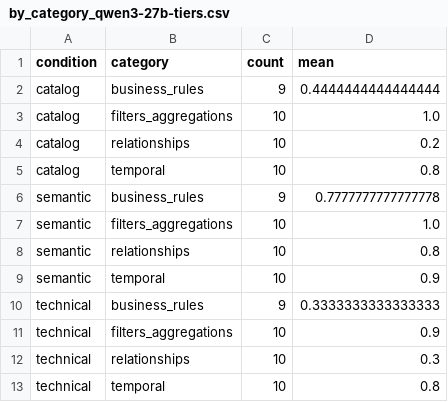
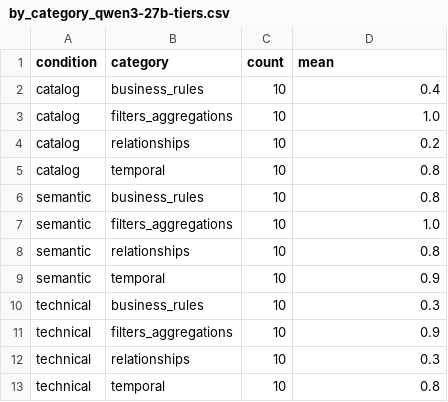
Before and after one commit to yuriolv/text-to-sql-context-experiment, a CSV file: artifacts/processed/by_category_qwen3-27b-tiers.csv, drawn as a sheet.

```diff
--- a/artifacts/processed/by_category_qwen3-27b-tiers.csv
+++ b/artifacts/processed/by_category_qwen3-27b-tiers.csv
@@ -1,3 +1,3 @@
 condition,category,count,mean
-catalog,business_rules,9,0.4444444444444444
+catalog,business_rules,10,0.4
 catalog,filters_aggregations,10,1.0
@@ -5,3 +5,3 @@ catalog,relationships,10,0.2
 catalog,temporal,10,0.8
-semantic,business_rules,9,0.7777777777777778
+semantic,business_rules,10,0.8
 semantic,filters_aggregations,10,1.0
@@ -9,3 +9,3 @@ semantic,relationships,10,0.8
 semantic,temporal,10,0.9
-technical,business_rules,9,0.3333333333333333
+technical,business_rules,10,0.3
 technical,filters_aggregations,10,0.9
```
Also changed, not shown: artifacts/processed/accuracy_qwen3-27b-tiers.csv, 5 other files.
